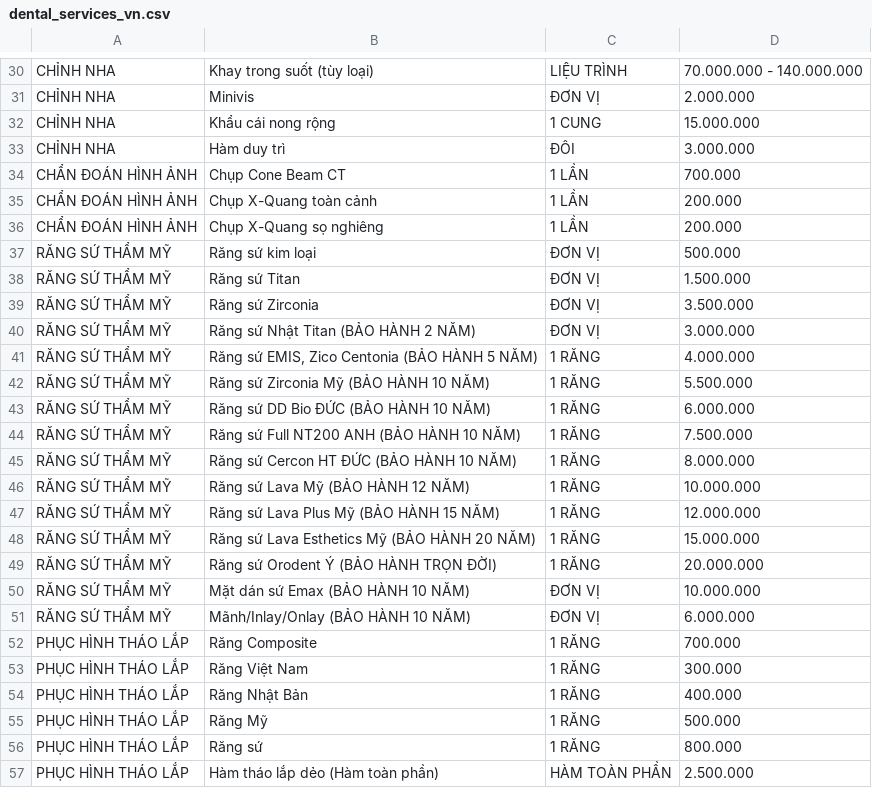
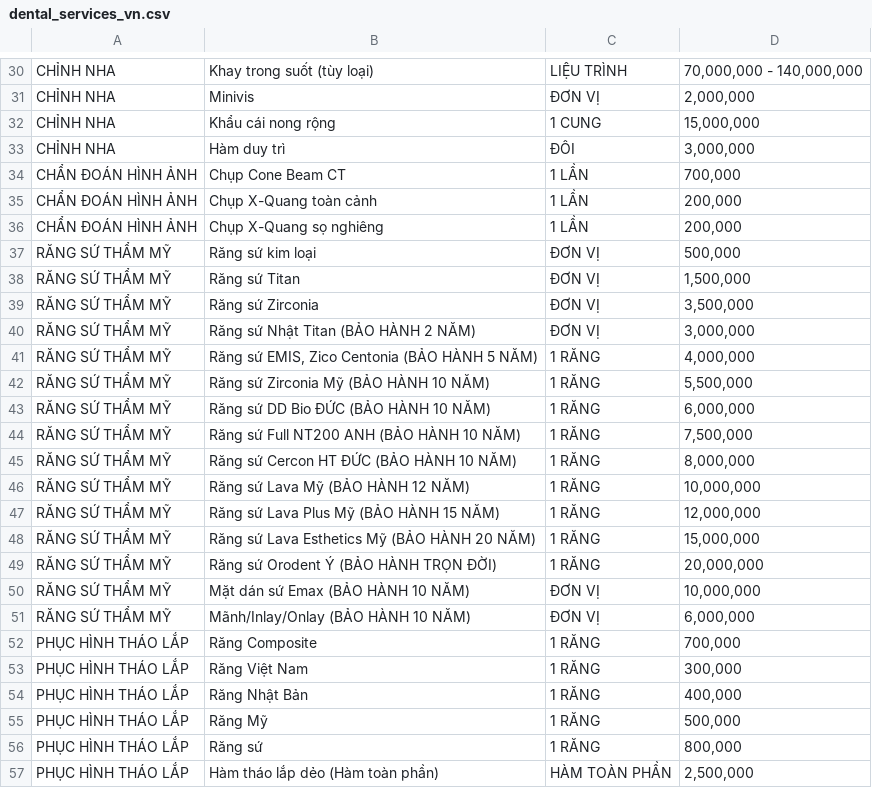
Before and after one commit to thuantran2704/emis, a CSV file: public/dental_services_vn.csv, drawn as a sheet; only a part is shown, gaps mark what is left out; the diff covers the shown part only; the diff names each change by its address in the sheet, - before the commit and + after, or states it on an @@ line.

```diff
--- a/public/dental_services_vn.csv
+++ b/public/dental_services_vn.csv
-D30: 70.000.000 - 140.000.000
+D30: 70,000,000 - 140,000,000
-D31: 2.000.000
+D31: 2,000,000
-D32: 15.000.000
+D32: 15,000,000
-D33: 3.000.000
+D33: 3,000,000
-D34: 700.000
+D34: 700,000
-D35:D36: 200.000
+D35:D36: 200,000
-D37: 500.000
+D37: 500,000
-D38: 1.500.000
+D38: 1,500,000
-D39: 3.500.000
+D39: 3,500,000
-D40: 3.000.000
+D40: 3,000,000
-D41: 4.000.000
+D41: 4,000,000
-D42: 5.500.000
+D42: 5,500,000
-D43: 6.000.000
+D43: 6,000,000
-D44: 7.500.000
+D44: 7,500,000
-D45: 8.000.000
+D45: 8,000,000
-D46: 10.000.000
+D46: 10,000,000
-D47: 12.000.000
+D47: 12,000,000
-D48: 15.000.000
+D48: 15,000,000
-D49: 20.000.000
+D49: 20,000,000
-D50: 10.000.000
+D50: 10,000,000
-D51: 6.000.000
+D51: 6,000,000
-D52: 700.000
+D52: 700,000
-D53: 300.000
+D53: 300,000
-D54: 400.000
+D54: 400,000
-D55: 500.000
+D55: 500,000
-D56: 800.000
+D56: 800,000
-D57: 2.500.000
+D57: 2,500,000
```
Also changed, not shown: 49 edited cells elsewhere in this file, 1 other file.
